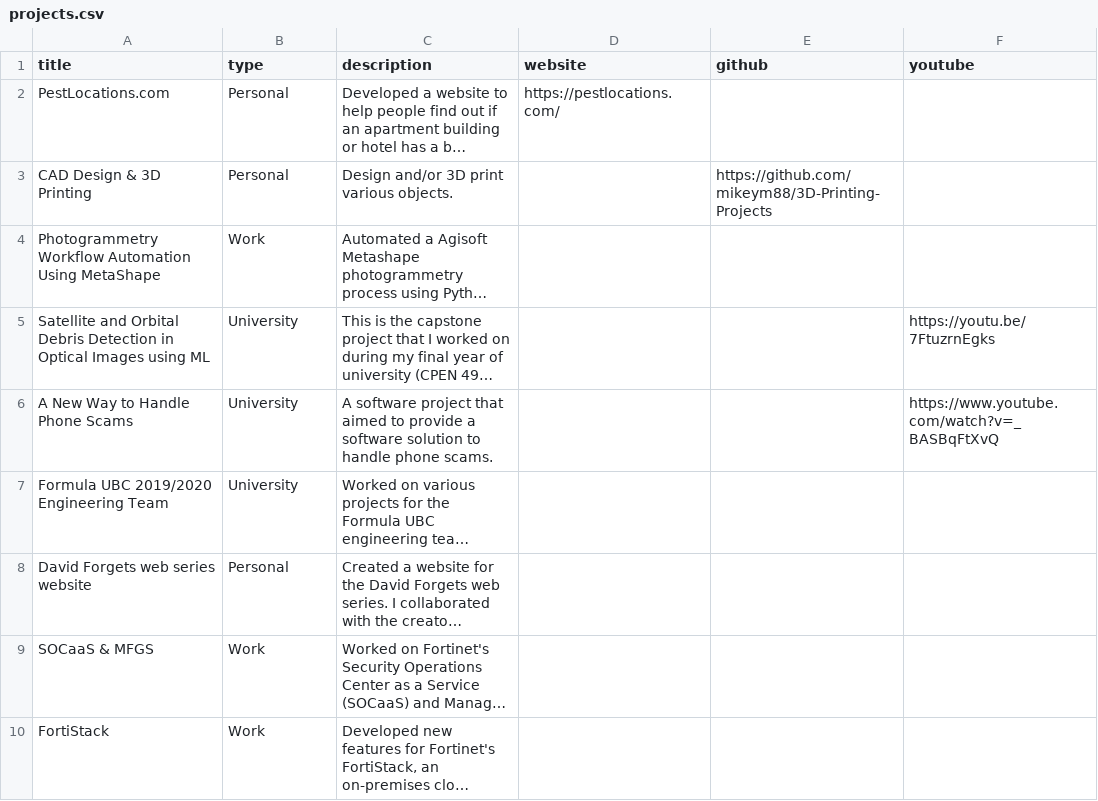
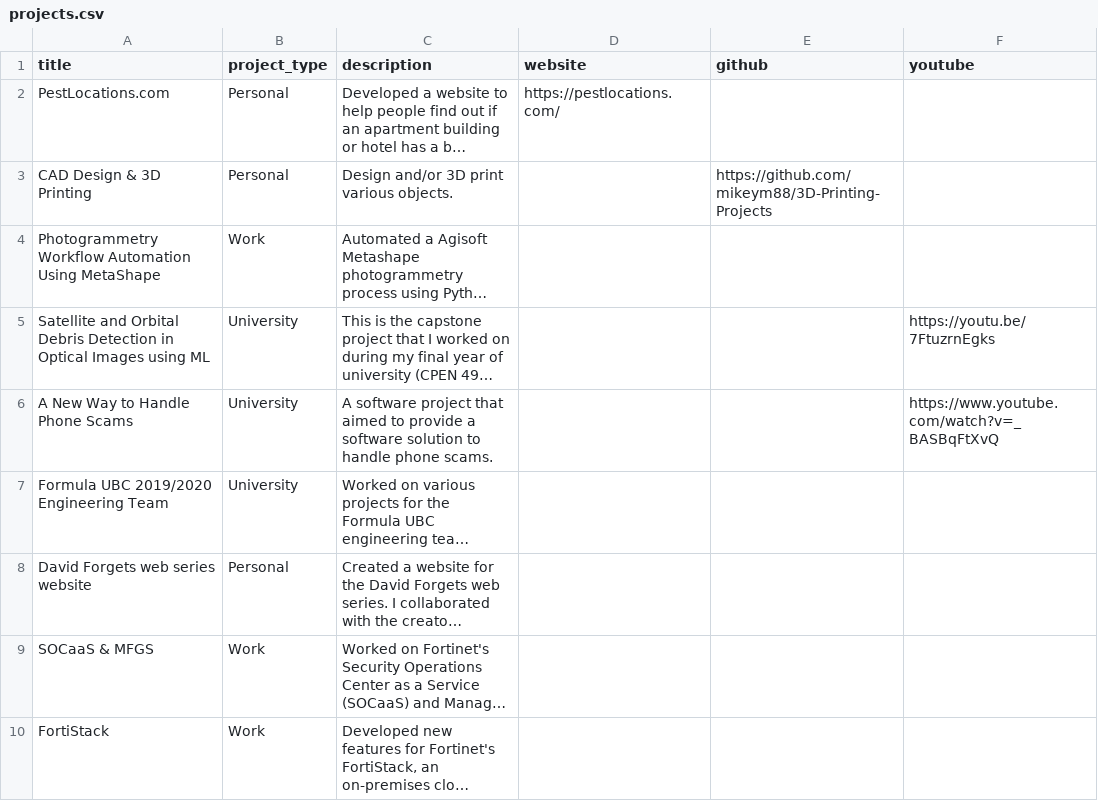
Before and after one commit to mikeym88/mikeym88.github.io, a CSV file: _data/projects.csv, drawn as a sheet; long unchanged cells end in …; the diff names each change by its address in the sheet, - before the commit and + after, or states it on an @@ line.

Commit message:
Update website content

```diff
--- a/_data/projects.csv
+++ b/_data/projects.csv
-B1: type
+B1: project_type
```
Also changed, not shown: 2 other files.
